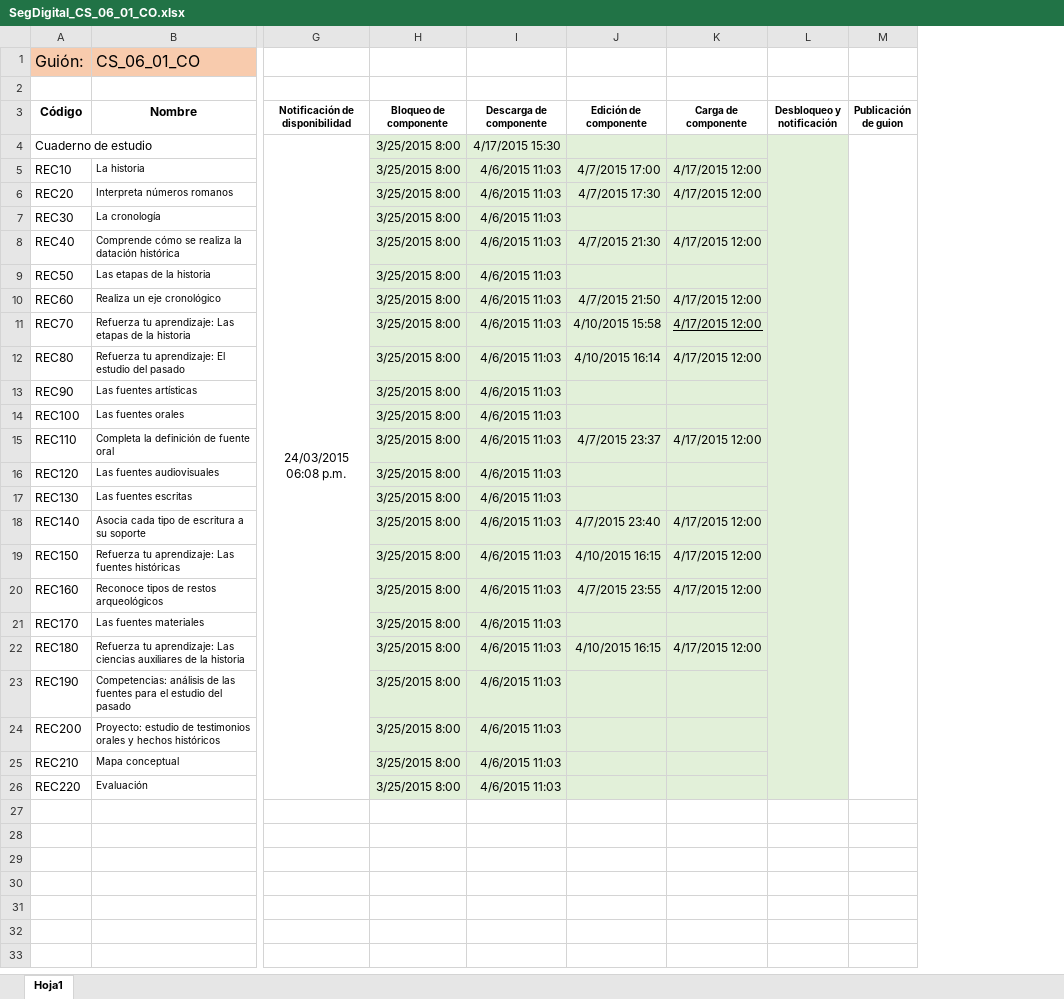
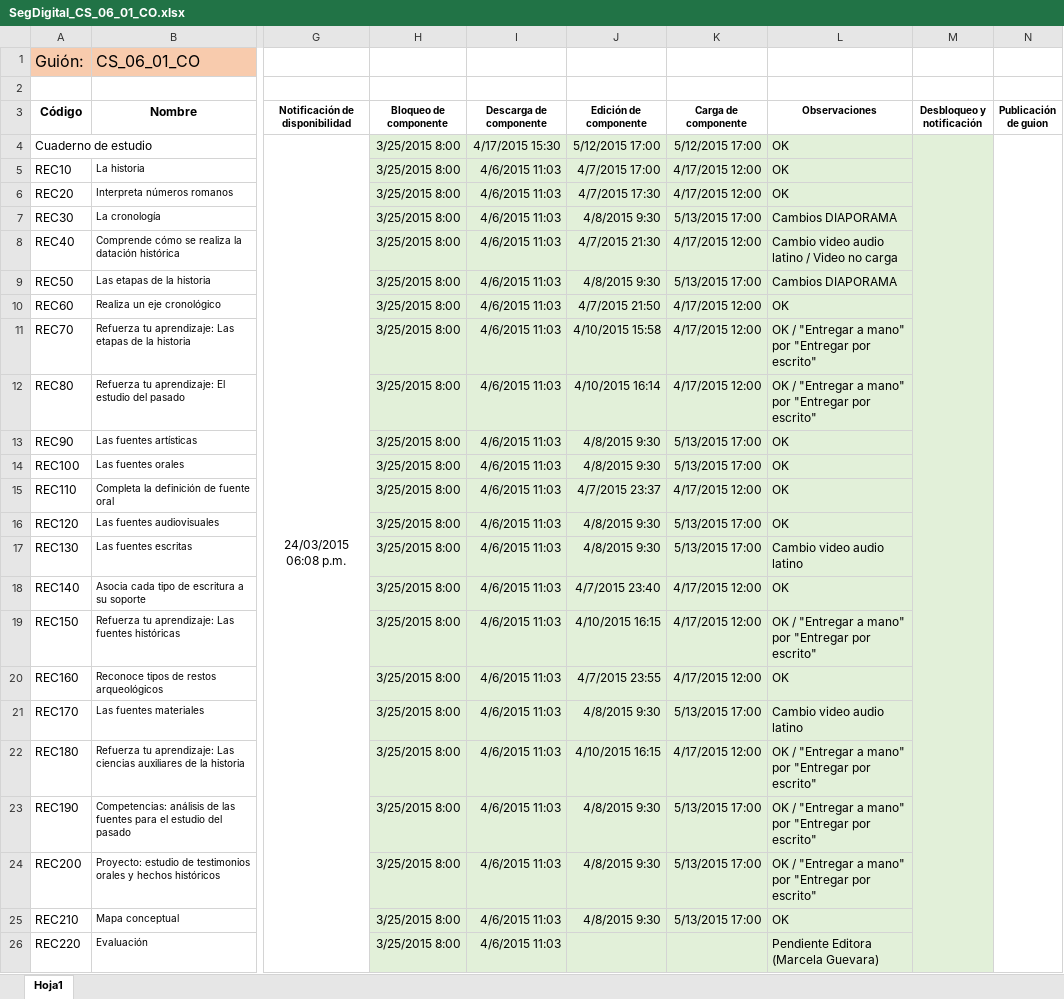
Before and after one commit to AulaPlanetaColombia/CienciasSociales, an Excel workbook: seguimiento/ProduccionDigital/SegDigital_CS_06_01_CO.xlsx, sheet Hoja1, drawn as a sheet; only a part is shown, gaps mark what is left out; values as stored, in another font and other column widths than the file's, no borders; the diff names each change by its address in the sheet, - before the commit and + after, or states it on an @@ line.

Commit message:
13/05 - 8
Cuadro seguimiento

```diff
--- a/seguimiento/ProduccionDigital/SegDigital_CS_06_01_CO.xlsx (sheet Hoja1)
+++ b/seguimiento/ProduccionDigital/SegDigital_CS_06_01_CO.xlsx (sheet Hoja1)
+column L (Observaciones), rows 4-26: OK | OK | OK | Cambios DIAPORAMA | Cambio video audio latino / Video no carga | Cambios DIAPORAMA | OK | OK / "Entregar a mano" por "Entregar por escrito" | OK / "Entregar a mano" por "Entregar por escrito" | OK | OK | OK | OK | Cambio video audio latino | OK | OK / "Entregar a mano" por "Entregar por escrito" | OK | Cambio video audio latino | OK / "Entregar a mano" por "Entregar por escrito" | OK / "Entregar a mano" por "Entregar por escrito" | OK / "Entregar a mano" por "Entregar por escrito" | OK | Pendiente Editora (Marcela Guevara)
-J4 (Edición de componente): (empty)
+J4 (Edición de componente): 5/12/2015 17:00
-K4 (Carga de componente): (empty)
+K4 (Carga de componente): 5/12/2015 17:00
-J7 (Edición de componente): (empty)
+J7 (Edición de componente): 4/8/2015 9:30
-K7 (Carga de componente): (empty)
+K7 (Carga de componente): 5/13/2015 17:00
-J9 (Edición de componente): (empty)
+J9 (Edición de componente): 4/8/2015 9:30
-K9 (Carga de componente): (empty)
+K9 (Carga de componente): 5/13/2015 17:00
-K11 underline: on
+K11 underline: off
-J13:J14 (Edición de componente): (empty)
+J13:J14 (Edición de componente): 4/8/2015 9:30
-K13:K14 (Carga de componente): (empty)
+K13:K14 (Carga de componente): 5/13/2015 17:00
-J16:J17 (Edición de componente): (empty)
+J16:J17 (Edición de componente): 4/8/2015 9:30
-K16:K17 (Carga de componente): (empty)
+K16:K17 (Carga de componente): 5/13/2015 17:00
-J21 (Edición de componente): (empty)
+J21 (Edición de componente): 4/8/2015 9:30
-K21 (Carga de componente): (empty)
+K21 (Carga de componente): 5/13/2015 17:00
-J23:J25 (Edición de componente): (empty)
+J23:J25 (Edición de componente): 4/8/2015 9:30
-K23:K25 (Carga de componente): (empty)
+K23:K25 (Carga de componente): 5/13/2015 17:00
```
